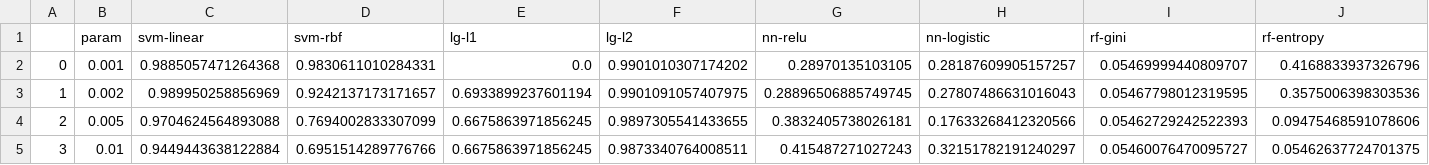
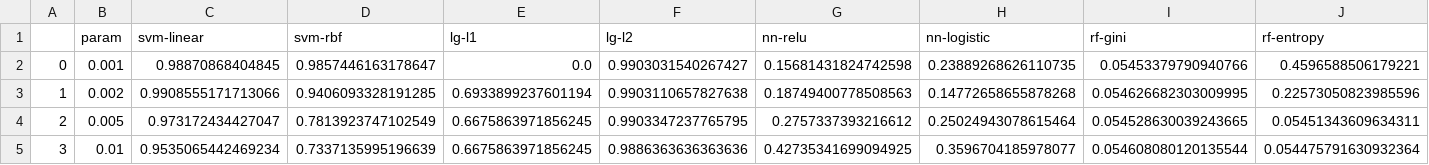
Before and after one commit to ipopravko3/CS6250-FinalProject, a CSV file: output/febrl_csv/A_FEBRL_fscore.csv, drawn as a sheet; only a part is shown; the diff covers the shown part only.

```diff
--- a/output/febrl_csv/A_FEBRL_fscore.csv
+++ b/output/febrl_csv/A_FEBRL_fscore.csv
@@ -1,5 +1,5 @@
 ,param,svm-linear,svm-rbf,lg-l1,lg-l2,nn-relu,nn-logistic,rf-gini,rf-entropy
-0,0.001,0.9885057471264368,0.9830611010284331,0.0,0.9901010307174202,0.28970135103105,0.28187609905157257,0.05469999440809707,0.4168833937326796
-1,0.002,0.989950258856969,0.9242137173171657,0.6933899237601194,0.9901091057407975,0.28896506885749745,0.27807486631016043,0.05467798012319595,0.3575006398303536
-2,0.005,0.9704624564893088,0.7694002833307099,0.6675863971856245,0.9897305541433655,0.3832405738026181,0.17633268412320566,0.05462729242522393,0.09475468591078606
-3,0.01,0.9449443638122884,0.6951514289776766,0.6675863971856245,0.9873340764008511,0.415487271027243,0.32151782191240297,0.05460076470095727,0.05462637724701375
+0,0.001,0.98870868404845,0.9857446163178647,0.0,0.9903031540267427,0.15681431824742598,0.23889268626110735,0.05453379790940766,0.4596588506179221
+1,0.002,0.9908555171713066,0.9406093328191285,0.6933899237601194,0.9903110657827638,0.18749400778508563,0.14772658655878268,0.054626682303009995,0.22573050823985596
+2,0.005,0.973172434427047,0.7813923747102549,0.6675863971856245,0.9903347237765795,0.2757337393216612,0.25024943078615464,0.054528630039243665,0.05451343609634311
+3,0.01,0.9535065442469234,0.7337135995196639,0.6675863971856245,0.9886363636363636,0.42735341699094925,0.3596704185978077,0.054608080120135544,0.054475791630932364
```
Also changed, not shown: 100 edited cells elsewhere in this file, output/febrl_csv/A_FEBRL_bagging.csv, output/febrl_csv/A_FEBRL_falses.csv, 8 other files.
